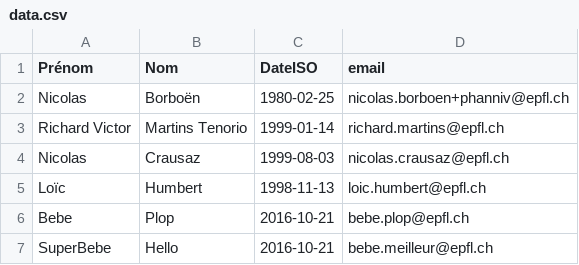
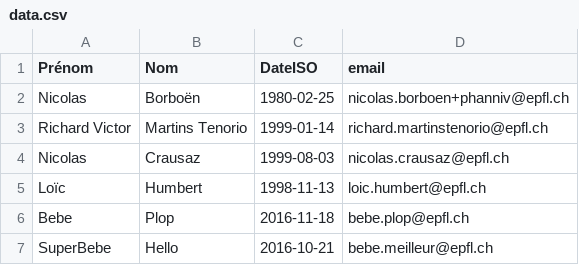
Before and after one commit to epfl-dojo/phanniv, a CSV file: data.csv, drawn as a sheet.

```diff
--- a/data.csv
+++ b/data.csv
@@ -2,6 +2,6 @@ Prénom,Nom,DateISO,email
 Nicolas,Borboën,1980-02-25,nicolas.borboen+phanniv@epfl.ch
-Richard Victor,Martins Tenorio,1999-01-14,richard.martins@epfl.ch
+Richard Victor,Martins Tenorio,1999-01-14,richard.martinstenorio@epfl.ch
 Nicolas,Crausaz,1999-08-03,nicolas.crausaz@epfl.ch
 Loïc,Humbert,1998-11-13,loic.humbert@epfl.ch
-Bebe,Plop,2016-10-21,bebe.plop@epfl.ch
+Bebe,Plop,2016-11-18,bebe.plop@epfl.ch
 SuperBebe,Hello,2016-10-21,bebe.meilleur@epfl.ch
```
Also changed, not shown: 5 other files.
